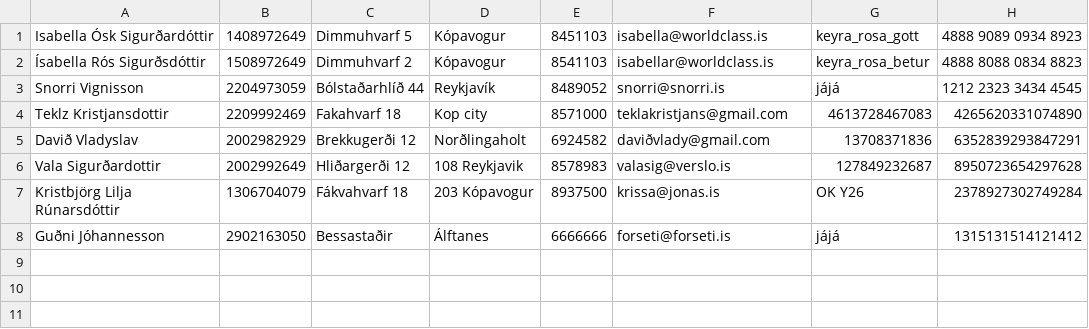
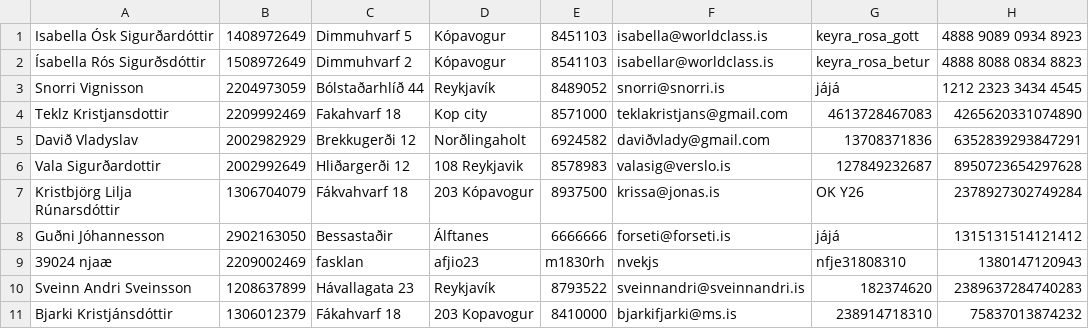
Before and after one commit to Sveinbjorn10/Verklegt-n-mskei-1, a CSV file: Kóði/Data/customers.csv, drawn as a sheet; the diff names each change by its address in the sheet, - before the commit and + after, or states it on an @@ line.

```diff
--- a/Kóði/Data/customers.csv
+++ b/Kóði/Data/customers.csv
+row 9: 39024 njaæ | 2209002469 | fasklan | afjio23 | m1830rh | nvekjs | nfje31808310 | 1380147120943
+row 10: Sveinn Andri Sveinsson | 1208637899 | Hávallagata 23 | Reykjavík | 8793522 | sveinnandri@sveinnandri.is | 182374620 | 2389637284740283
+row 11: Bjarki Kristjánsdóttir | 1306012379 | Fákahvarf 18 | 203 Kopavogur | 8410000 | bjarkifjarki@ms.is | 238914718310 | 75837013874232
```
Also changed, not shown: Kóði/Data/rentals.csv, 1 other file.
